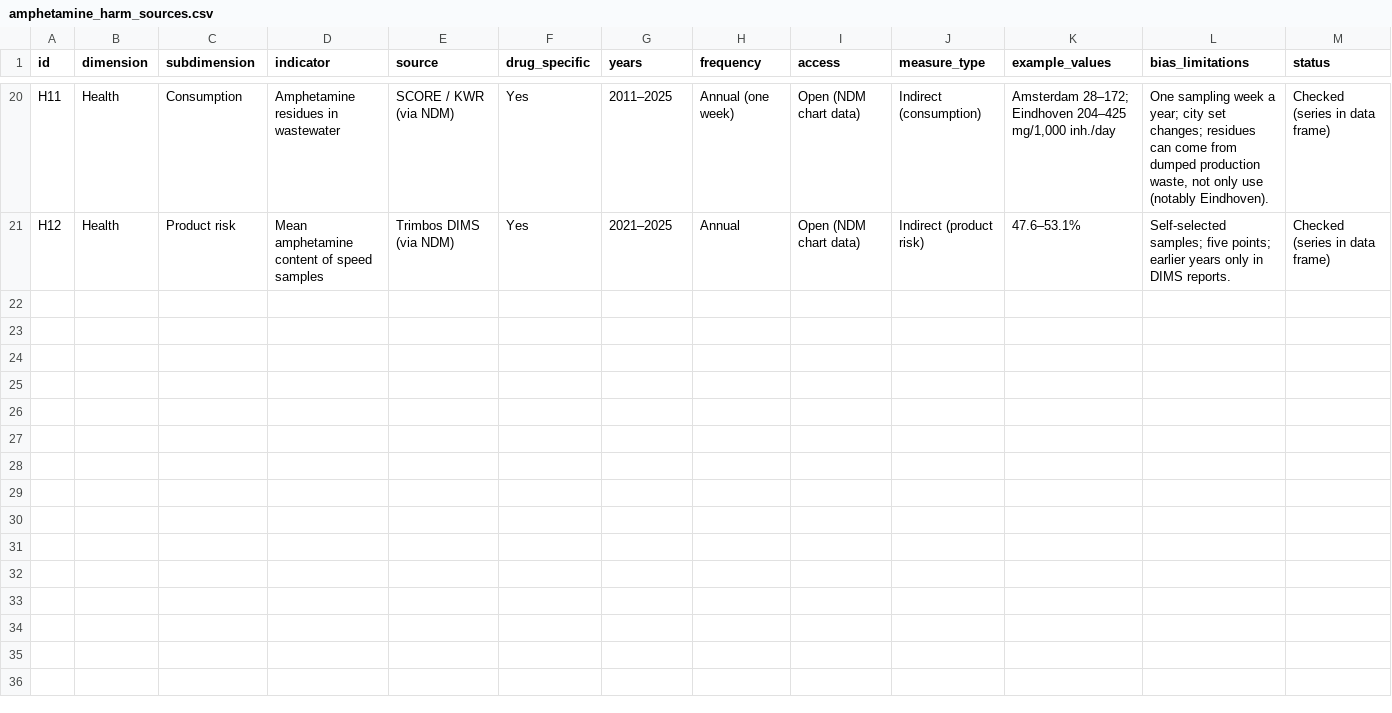
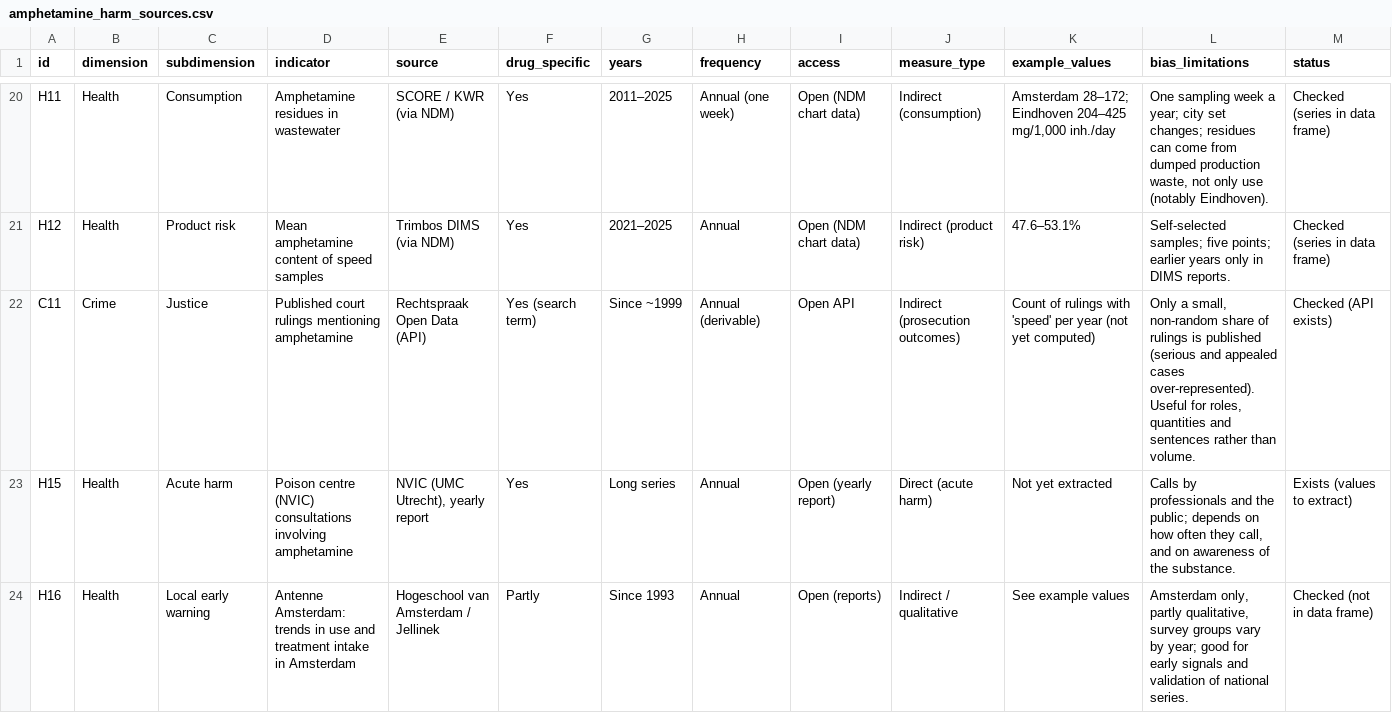
Before and after one commit to timovanommeren/meetbaar_drugsbeleid, a CSV file: data/sources/amphetamine_harm_sources.csv, drawn as a sheet; only a part is shown, gaps mark what is left out; rows hold the shown columns only; the diff covers the shown part only; the diff names each change by its address in the sheet, - before the commit and + after, or states it on an @@ line.

```diff
--- a/data/sources/amphetamine_harm_sources.csv
+++ b/data/sources/amphetamine_harm_sources.csv
+row 22: C11 | Crime | Justice | Published court rulings mentioning amphetamine | Rechtspraak Open Data (API) | Yes (search term) | Since ~1999 | Annual (derivable) | Open API | Indirect (prosecution outcomes) | Count of rulings with 'speed' per year (not yet computed) | Only a small, non-random share of rulings is published (serious and appealed cases over-represented). Useful for roles, quantities and sentences rather than volume. | Checked (API exists)
+row 23: H15 | Health | Acute harm | Poison centre (NVIC) consultations involving amphetamine | NVIC (UMC Utrecht), yearly report | Yes | Long series | Annual | Open (yearly report) | Direct (acute harm) | Not yet extracted | Calls by professionals and the public; depends on how often they call, and on awareness of the substance. | Exists (values to extract)
+row 24: H16 | Health | Local early warning | Antenne Amsterdam: trends in use and treatment intake in Amsterdam | Hogeschool van Amsterdam / Jellinek | Partly | Since 1993 | Annual | Open (reports) | Indirect / qualitative | See example values | Amsterdam only, partly qualitative, survey groups vary by year; good for early signals and validation of national series. | Checked (not in data frame)
```
Also changed, not shown: 8 added rows and 6 edited cells elsewhere in this file, data/sources/cannabis_harm_sources.csv, data/sources/mdma_harm_sources.csv, 47 other files.
